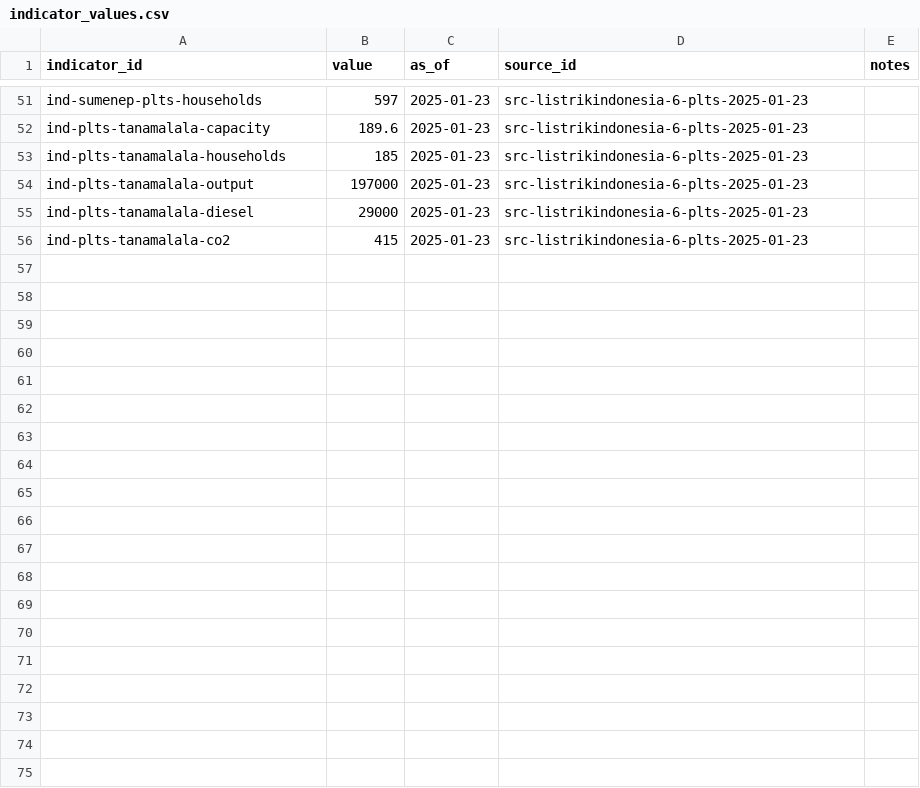
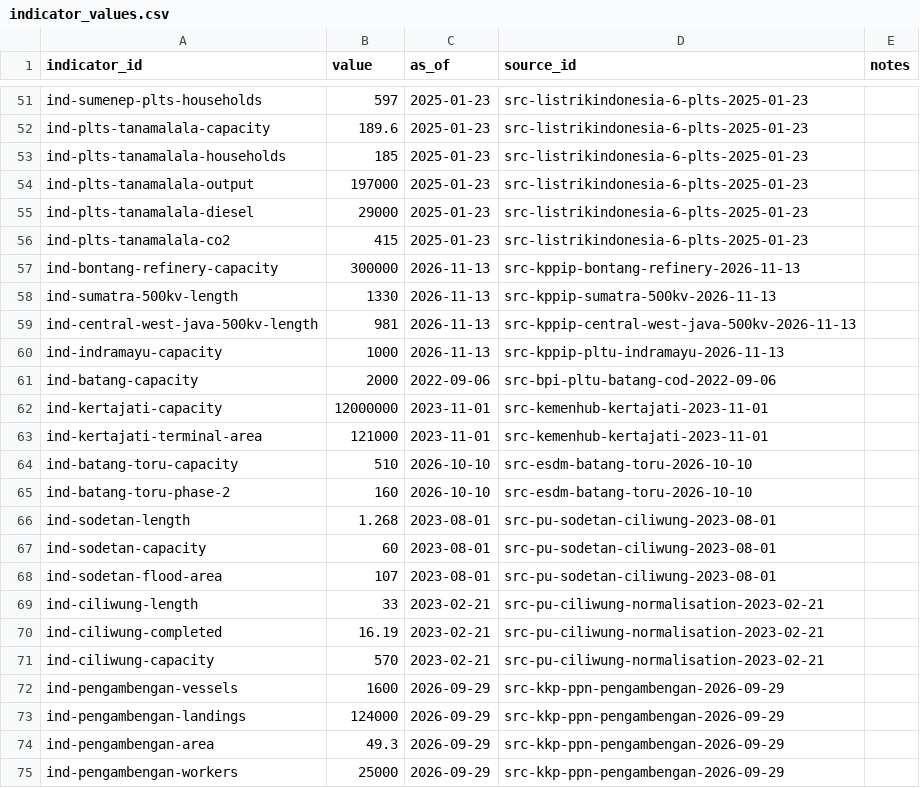
Before and after one commit to oatlayers/infra-id, a CSV file: data/curated/indicator_values.csv, drawn as a sheet; only a part is shown, gaps mark what is left out; the diff covers the shown part only; the diff names each change by its address in the sheet, - before the commit and + after, or states it on an @@ line.

```diff
--- a/data/curated/indicator_values.csv
+++ b/data/curated/indicator_values.csv
+row 57: ind-bontang-refinery-capacity | 300000 | 2026-11-13 | src-kppip-bontang-refinery-2026-11-13
+row 58: ind-sumatra-500kv-length | 1330 | 2026-11-13 | src-kppip-sumatra-500kv-2026-11-13
+row 59: ind-central-west-java-500kv-length | 981 | 2026-11-13 | src-kppip-central-west-java-500kv-2026-11-13
+row 60: ind-indramayu-capacity | 1000 | 2026-11-13 | src-kppip-pltu-indramayu-2026-11-13
+row 61: ind-batang-capacity | 2000 | 2022-09-06 | src-bpi-pltu-batang-cod-2022-09-06
+row 62: ind-kertajati-capacity | 12000000 | 2023-11-01 | src-kemenhub-kertajati-2023-11-01
+row 63: ind-kertajati-terminal-area | 121000 | 2023-11-01 | src-kemenhub-kertajati-2023-11-01
+row 64: ind-batang-toru-capacity | 510 | 2026-10-10 | src-esdm-batang-toru-2026-10-10
+row 65: ind-batang-toru-phase-2 | 160 | 2026-10-10 | src-esdm-batang-toru-2026-10-10
+row 66: ind-sodetan-length | 1.268 | 2023-08-01 | src-pu-sodetan-ciliwung-2023-08-01
+row 67: ind-sodetan-capacity | 60 | 2023-08-01 | src-pu-sodetan-ciliwung-2023-08-01
+row 68: ind-sodetan-flood-area | 107 | 2023-08-01 | src-pu-sodetan-ciliwung-2023-08-01
+row 69: ind-ciliwung-length | 33 | 2023-02-21 | src-pu-ciliwung-normalisation-2023-02-21
+row 70: ind-ciliwung-completed | 16.19 | 2023-02-21 | src-pu-ciliwung-normalisation-2023-02-21
+row 71: ind-ciliwung-capacity | 570 | 2023-02-21 | src-pu-ciliwung-normalisation-2023-02-21
+row 72: ind-pengambengan-vessels | 1600 | 2026-09-29 | src-kkp-ppn-pengambengan-2026-09-29
+row 73: ind-pengambengan-landings | 124000 | 2026-09-29 | src-kkp-ppn-pengambengan-2026-09-29
+row 74: ind-pengambengan-area | 49.3 | 2026-09-29 | src-kkp-ppn-pengambengan-2026-09-29
+row 75: ind-pengambengan-workers | 25000 | 2026-09-29 | src-kkp-ppn-pengambengan-2026-09-29
```
Also changed, not shown: 14 added rows elsewhere in this file, data/curated/project_aliases.csv, data/derived/claims_audit.csv, 53 other files.
